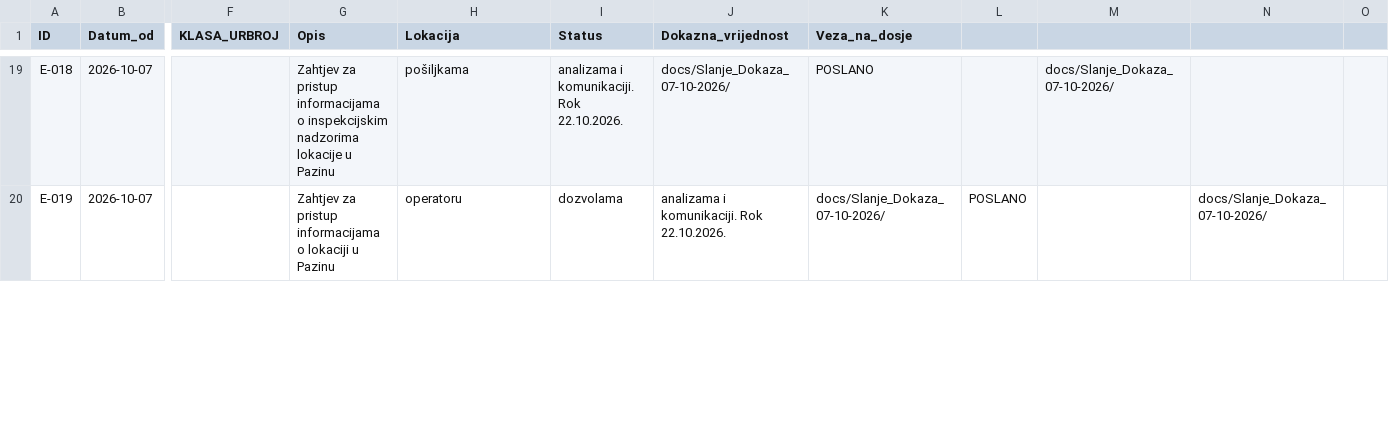
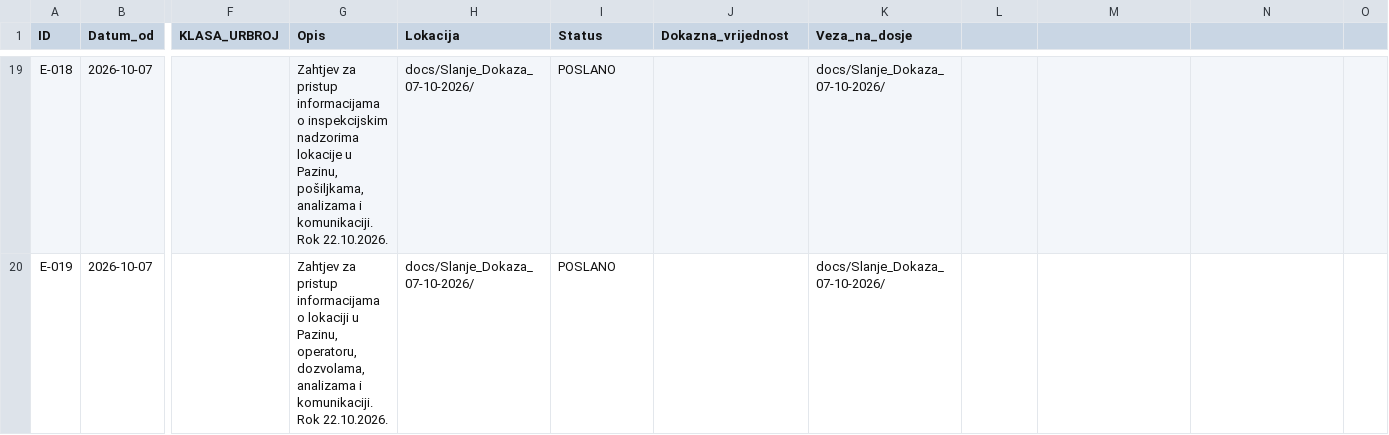
Before and after one commit to Zeljk018Bratic/dosje-koromacno, a CSV file: docs/evidence/Evidence_Matrix_CANON_v2.csv, drawn as a sheet; only a part is shown, gaps mark what is left out; the diff covers the shown part only; the diff names each change by its address in the sheet, - before the commit and + after, or states it on an @@ line.

```diff
--- a/docs/evidence/Evidence_Matrix_CANON_v2.csv
+++ b/docs/evidence/Evidence_Matrix_CANON_v2.csv
-G19 (Opis): …lokacije u Pazinu
+G19 (Opis): …lokacije u Pazinu, pošiljkama, analizama i komunikaciji. Rok 22.10.2026.
-H19 (Lokacija): pošiljkama
+H19 (Lokacija): docs/Slanje_Dokaza_07-10-2026/
-I19 (Status): analizama i komunikaciji. Rok 22.10.2026.
+I19 (Status): POSLANO
-J19 (Dokazna_vrijednost): docs/Slanje_Dokaza_07-10-2026/
+J19 (Dokazna_vrijednost): (empty)
-K19 (Veza_na_dosje): POSLANO
+K19 (Veza_na_dosje): docs/Slanje_Dokaza_07-10-2026/
-M19: docs/Slanje_Dokaza_07-10-2026/
+M19: (empty)
-G20 (Opis): …lokaciji u Pazinu
+G20 (Opis): …lokaciji u Pazinu, operatoru, dozvolama, analizama i komunikaciji. Rok 22.10.2026.
-H20 (Lokacija): operatoru
+H20 (Lokacija): docs/Slanje_Dokaza_07-10-2026/
-I20 (Status): dozvolama
+I20 (Status): POSLANO
-J20 (Dokazna_vrijednost): analizama i komunikaciji. Rok 22.10.2026.
+J20 (Dokazna_vrijednost): (empty)
-L20: POSLANO
+L20: (empty)
-N20: docs/Slanje_Dokaza_07-10-2026/
+N20: (empty)
```
Also changed, not shown: 81 edited cells elsewhere in this file.
